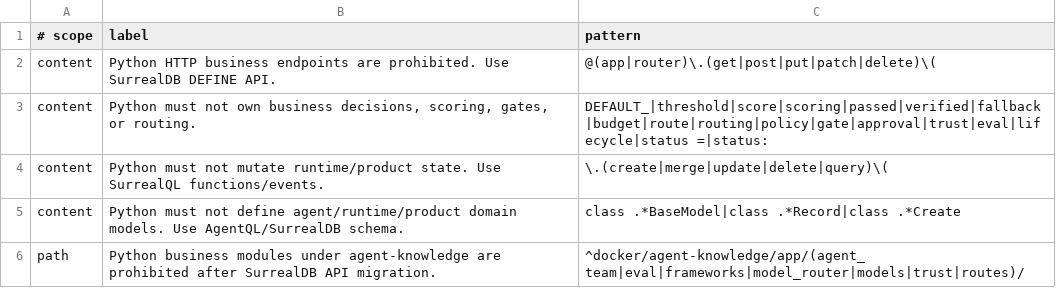
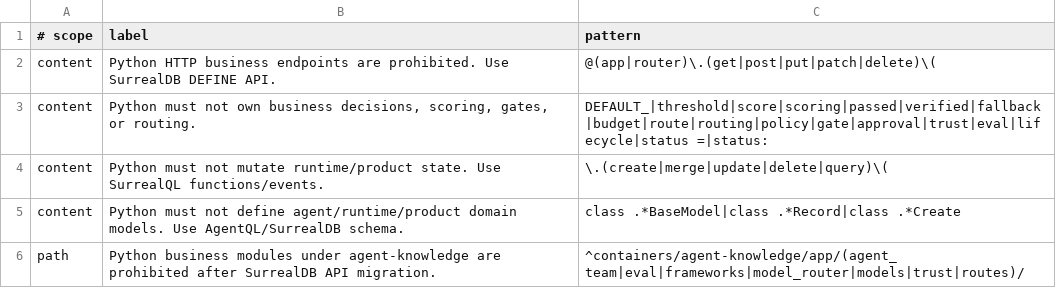
Before and after one commit to AGenNext/Agent-Platform, a TSV file: governance/no-python-business-logic.rules.tsv, drawn as a sheet.

Commit message:
Align governance rule paths with container-neutral naming

```diff
--- a/governance/no-python-business-logic.rules.tsv
+++ b/governance/no-python-business-logic.rules.tsv
@@ -5,2 +5,2 @@ content	Python must not mutate runtime/product state. Use SurrealQL functions/ev
 content	Python must not define agent/runtime/product domain models. Use AgentQL/SurrealDB schema.	class .*BaseModel|class .*Record|class .*Create
-path	Python business modules under agent-knowledge are prohibited after SurrealDB API migration.	^docker/agent-knowledge/app/(agent_team|eval|frameworks|model_router|models|trust|routes)/
+path	Python business modules under agent-knowledge are prohibited after SurrealDB API migration.	^containers/agent-knowledge/app/(agent_team|eval|frameworks|model_router|models|trust|routes)/
```
